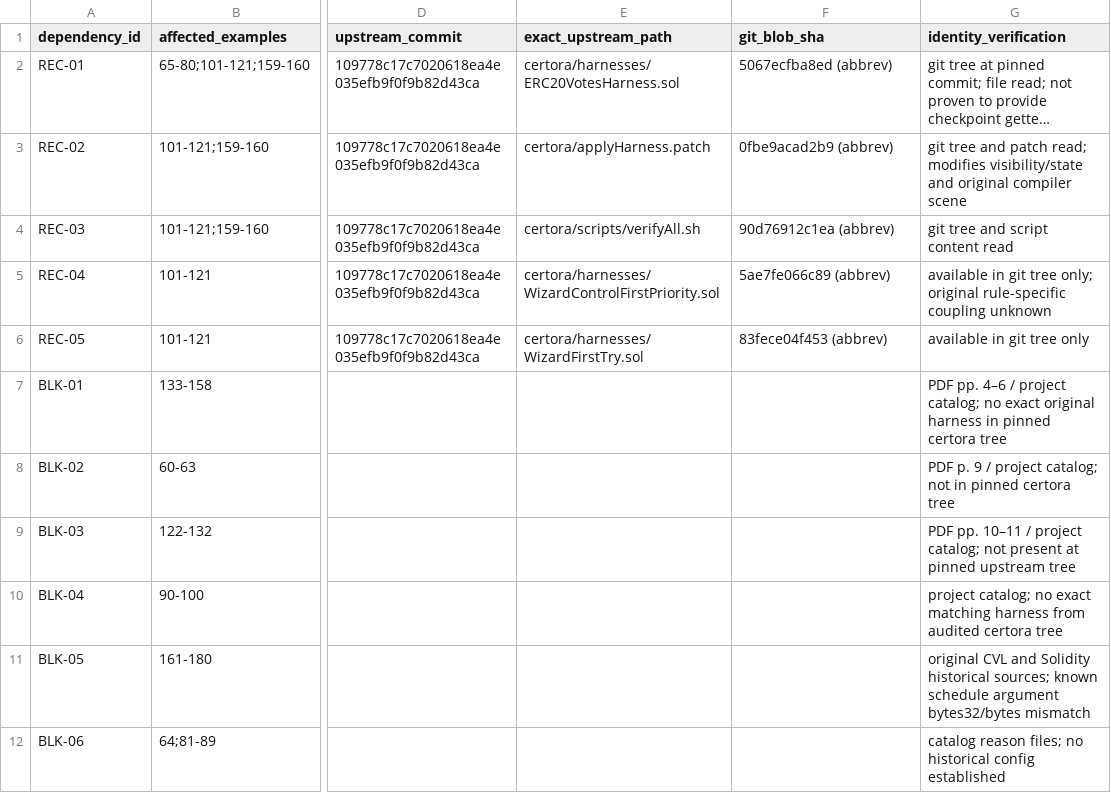
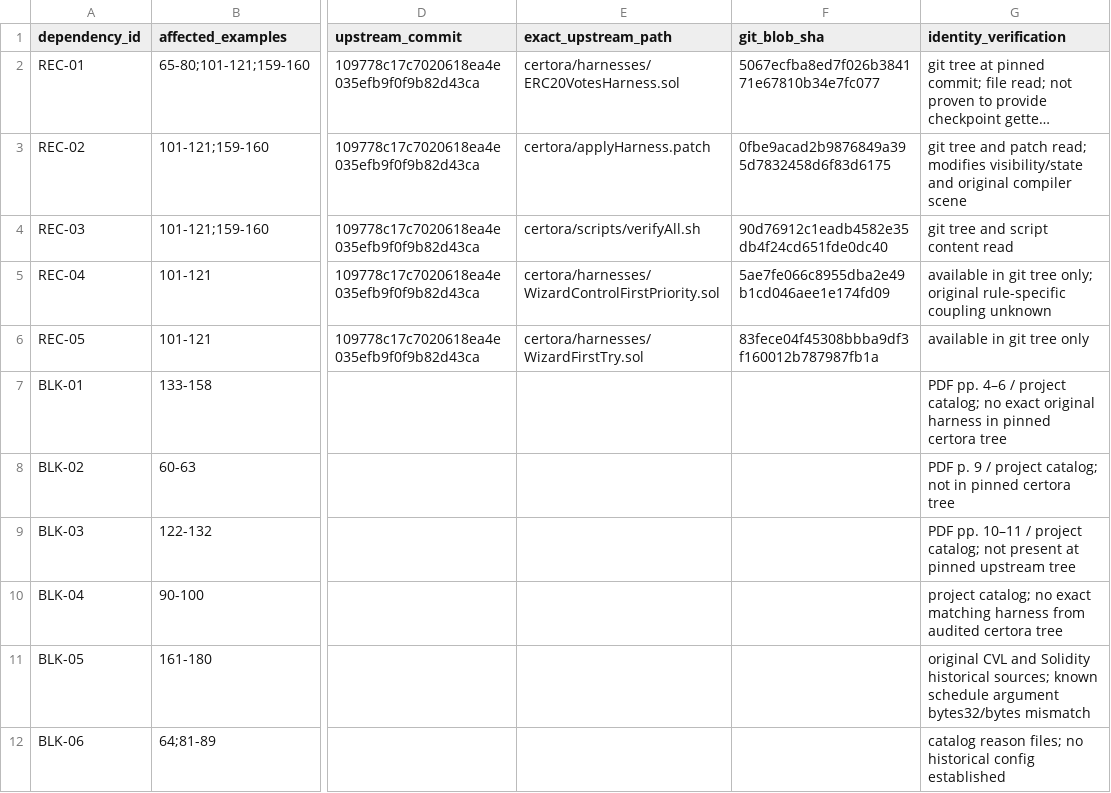
Before and after one commit to matheus-junio-da-silva/Web3Bugs, a CSV file: Web3Bugs-certora/docs/cvl2/research/AGENTE-02/18/recovery_manifest.csv, drawn as a sheet; only a part is shown, gaps mark what is left out; long unchanged cells end in …; the diff names each change by its address in the sheet, - before the commit and + after, or states it on an @@ line.

Commit message:
docs(cvl2): complete upstream blob identities and per-rule arithmetic notes

```diff
--- a/Web3Bugs-certora/docs/cvl2/research/AGENTE-02/18/recovery_manifest.csv
+++ b/Web3Bugs-certora/docs/cvl2/research/AGENTE-02/18/recovery_manifest.csv
-F2 (git_blob_sha): 5067ecfba8ed (abbrev)
+F2 (git_blob_sha): 5067ecfba8ed7f026b384171e67810b34e7fc077
-F3 (git_blob_sha): 0fbe9acad2b9 (abbrev)
+F3 (git_blob_sha): 0fbe9acad2b9876849a395d7832458d6f83d6175
-F4 (git_blob_sha): 90d76912c1ea (abbrev)
+F4 (git_blob_sha): 90d76912c1eadb4582e35db4f24cd651fde0dc40
-F5 (git_blob_sha): 5ae7fe066c89 (abbrev)
+F5 (git_blob_sha): 5ae7fe066c8955dba2e49b1cd046aee1e174fd09
-F6 (git_blob_sha): 83fece04f453 (abbrev)
+F6 (git_blob_sha): 83fece04f45308bbba9df3f160012b787987fb1a
```
Also changed, not shown: 3 other files.
